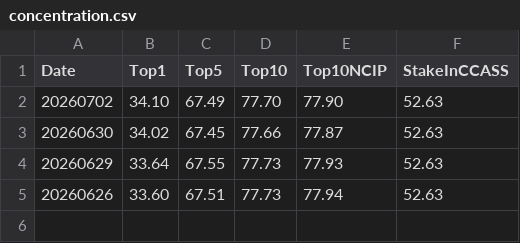
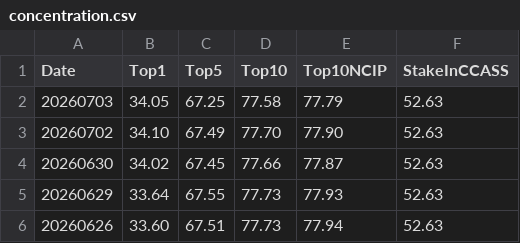
Before and after one commit to khcheung/hkex-reader, a CSV file: output/00003/concentration.csv, drawn as a sheet.

```diff
--- a/output/00003/concentration.csv
+++ b/output/00003/concentration.csv
@@ -1,2 +1,3 @@
 Date,Top1,Top5,Top10,Top10NCIP,StakeInCCASS
+20260703,34.05,67.25,77.58,77.79,52.63
 20260702,34.10,67.49,77.70,77.90,52.63
```
Also changed, not shown: output/00001/concentration.csv, output/00002/concentration.csv, 25 other files.
